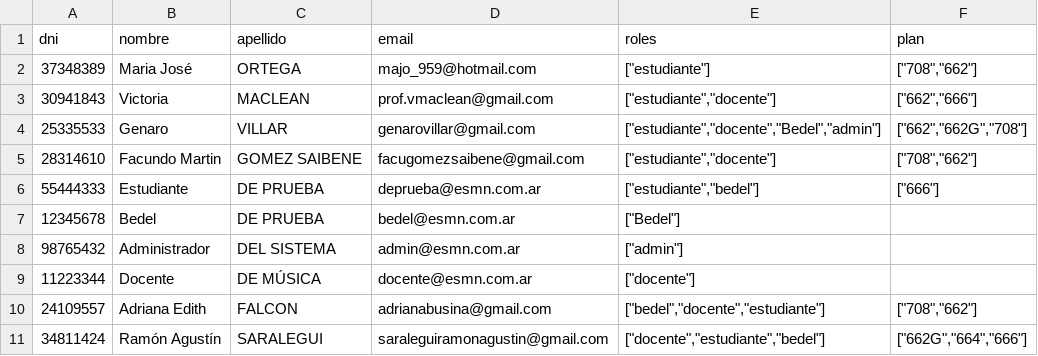
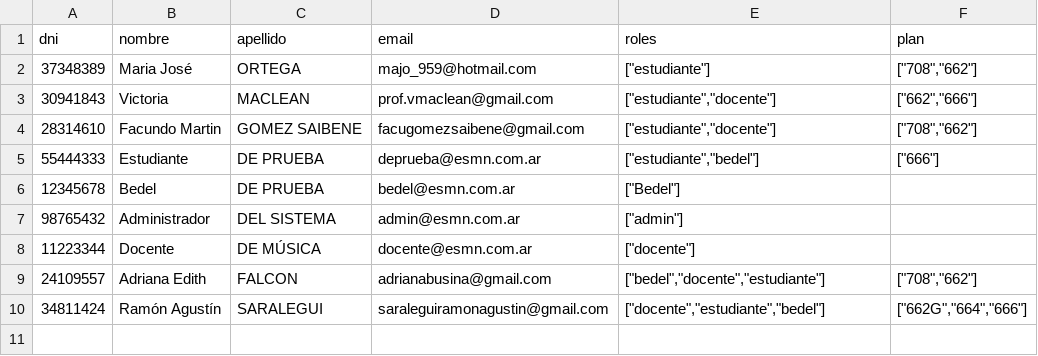
Before and after one commit to informaticaesmn/sige, a CSV file: usuarios.csv, drawn as a sheet.

Commit message:
fix: importacion de datos de usuarios

```diff
--- a/usuarios.csv
+++ b/usuarios.csv
@@ -3,3 +3,2 @@ dni,nombre,apellido,email,roles,plan
 30941843,Victoria,MACLEAN,prof.vmaclean@gmail.com,"[""estudiante"",""docente""]","[""662"",""666""]"
-25335533,Genaro,VILLAR,genarovillar@gmail.com,"[""estudiante"",""docente"",""Bedel"",""admin""]","[""662"",""662G"",""708""]"
 28314610,Facundo Martin,GOMEZ SAIBENE,facugomezsaibene@gmail.com,"[""estudiante"",""docente""]","[""708"",""662""]"
```
Also changed, not shown: 3 other files.
